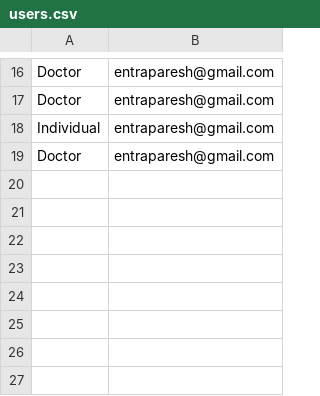
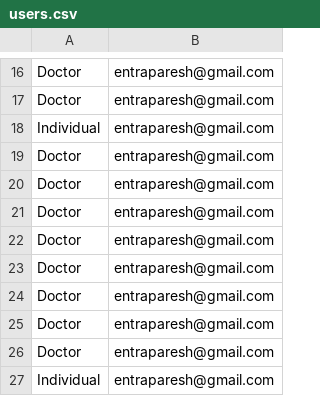
Before and after one commit to entraparesh/FirstBot, a CSV file: users.csv, drawn as a sheet; only a part is shown, gaps mark what is left out; the diff names each change by its address in the sheet, - before the commit and + after, or states it on an @@ line.

```diff
--- a/users.csv
+++ b/users.csv
+row 20: Doctor | entraparesh@gmail.com
+row 21: Doctor | entraparesh@gmail.com
+row 22: Doctor | entraparesh@gmail.com
+row 23: Doctor | entraparesh@gmail.com
+row 24: Doctor | entraparesh@gmail.com
+row 25: Doctor | entraparesh@gmail.com
+row 26: Doctor | entraparesh@gmail.com
+row 27: Individual | entraparesh@gmail.com
```
Also changed, not shown: 1 other file.
